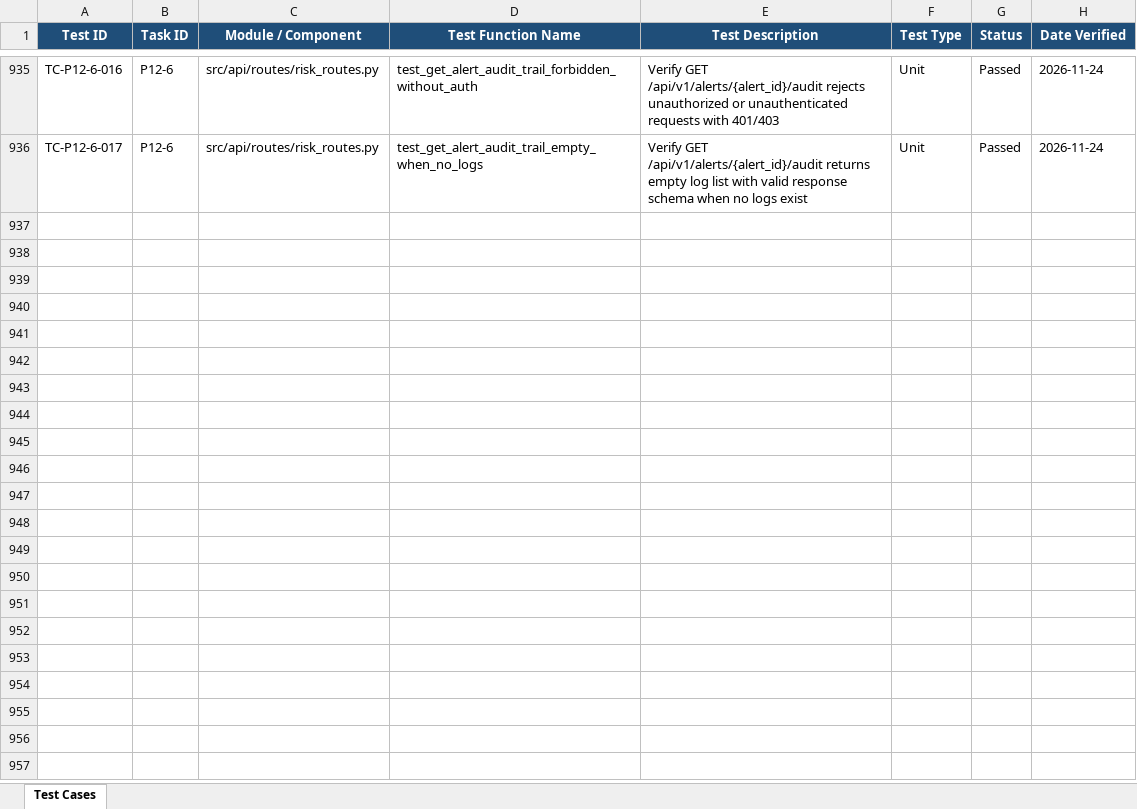
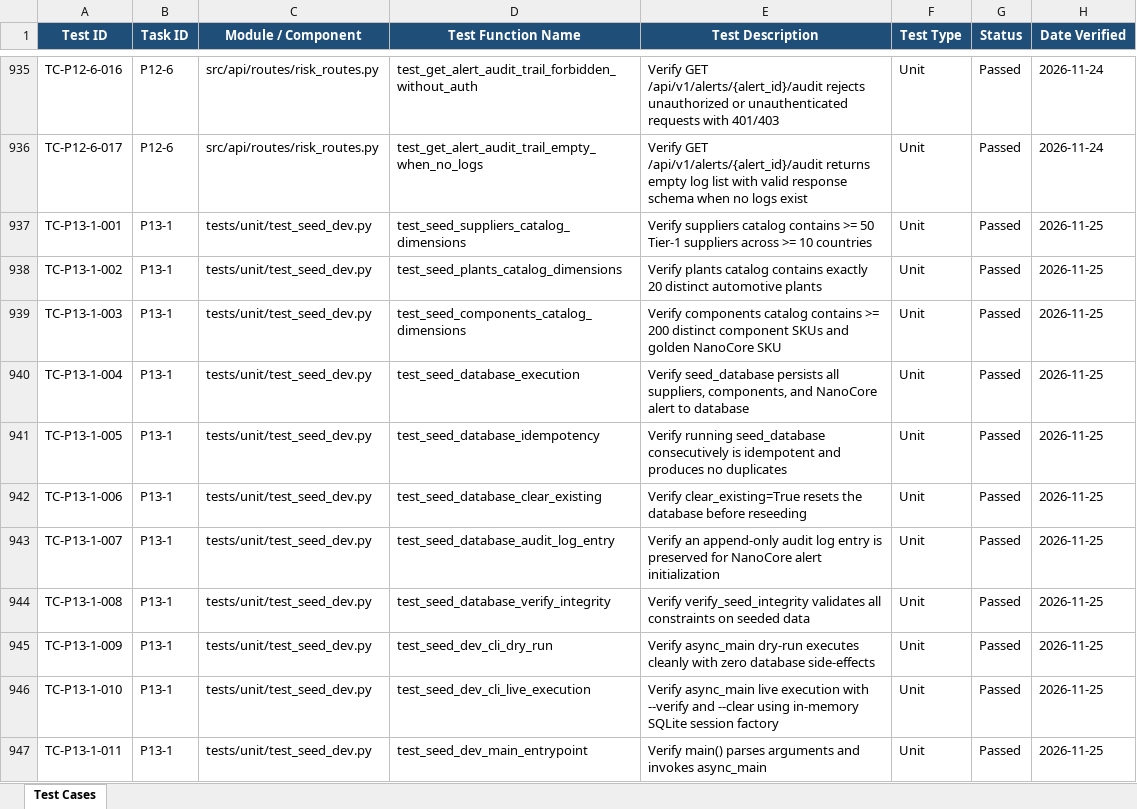
Before and after one commit to lokesh-repaka/apexmotion-supplier-risk-intelligence, an Excel workbook: docs/TEST_CASES.xlsx, sheet Test Cases, drawn as a sheet; only a part is shown, gaps mark what is left out; values as stored, in another font and other column widths than the file's, no borders; the diff names each change by its address in the sheet, - before the commit and + after, or states it on an @@ line.

Commit message:
feat(data): supplier seed script for 50+ Tier-1 suppliers, 200 components, 20 plants, and NanoCore scenario (P13-1)

```diff
--- a/docs/TEST_CASES.xlsx (sheet Test Cases)
+++ b/docs/TEST_CASES.xlsx (sheet Test Cases)
+row 937: TC-P13-1-001 | P13-1 | tests/unit/test_seed_dev.py | test_seed_suppliers_catalog_dimensions | Verify suppliers catalog contains >= 50 Tier-1 suppliers across >= 10 countries | Unit | Passed | 2026-11-25
+row 938: TC-P13-1-002 | P13-1 | tests/unit/test_seed_dev.py | test_seed_plants_catalog_dimensions | Verify plants catalog contains exactly 20 distinct automotive plants | Unit | Passed | 2026-11-25
+row 939: TC-P13-1-003 | P13-1 | tests/unit/test_seed_dev.py | test_seed_components_catalog_dimensions | Verify components catalog contains >= 200 distinct component SKUs and golden NanoCore SKU | Unit | Passed | 2026-11-25
+row 940: TC-P13-1-004 | P13-1 | tests/unit/test_seed_dev.py | test_seed_database_execution | Verify seed_database persists all suppliers, components, and NanoCore alert to database | Unit | Passed | 2026-11-25
+row 941: TC-P13-1-005 | P13-1 | tests/unit/test_seed_dev.py | test_seed_database_idempotency | Verify running seed_database consecutively is idempotent and produces no duplicates | Unit | Passed | 2026-11-25
+row 942: TC-P13-1-006 | P13-1 | tests/unit/test_seed_dev.py | test_seed_database_clear_existing | Verify clear_existing=True resets the database before reseeding | Unit | Passed | 2026-11-25
+row 943: TC-P13-1-007 | P13-1 | tests/unit/test_seed_dev.py | test_seed_database_audit_log_entry | Verify an append-only audit log entry is preserved for NanoCore alert initialization | Unit | Passed | 2026-11-25
+row 944: TC-P13-1-008 | P13-1 | tests/unit/test_seed_dev.py | test_seed_database_verify_integrity | Verify verify_seed_integrity validates all constraints on seeded data | Unit | Passed | 2026-11-25
+row 945: TC-P13-1-009 | P13-1 | tests/unit/test_seed_dev.py | test_seed_dev_cli_dry_run | Verify async_main dry-run executes cleanly with zero database side-effects | Unit | Passed | 2026-11-25
+row 946: TC-P13-1-010 | P13-1 | tests/unit/test_seed_dev.py | test_seed_dev_cli_live_execution | Verify async_main live execution with --verify and --clear using in-memory SQLite session factory | Unit | Passed | 2026-11-25
+row 947: TC-P13-1-011 | P13-1 | tests/unit/test_seed_dev.py | test_seed_dev_main_entrypoint | Verify main() parses arguments and invokes async_main | Unit | Passed | 2026-11-25
```
Also changed, not shown: docs/SECURITY_VULNERABILITIES.xlsx, 6 other files.
